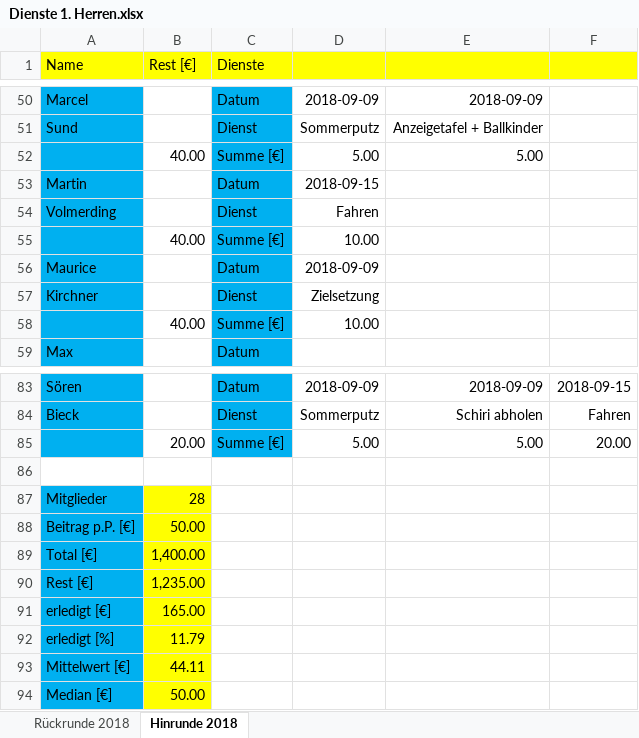
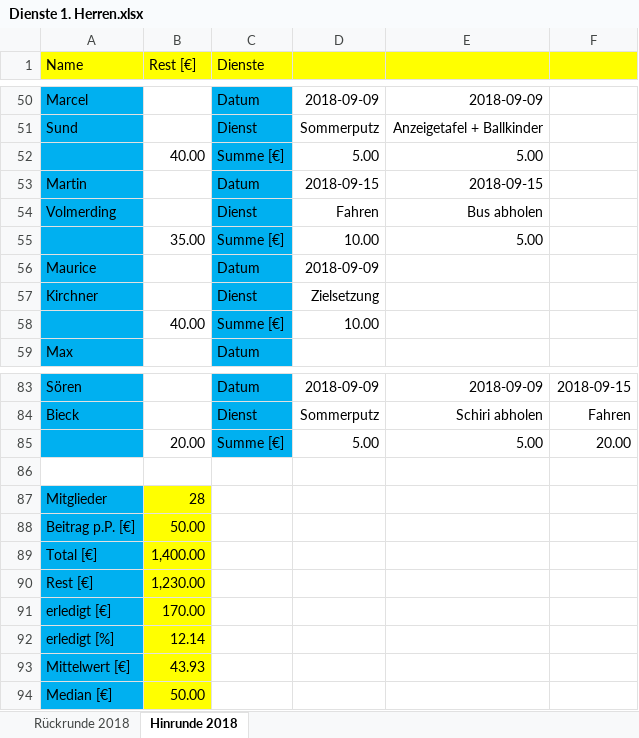
Before and after one commit to BjoernDaase/AGDienste, an Excel workbook: Dienste 1. Herren.xlsx, sheet Hinrunde 2018, drawn as a sheet; only a part is shown, gaps mark what is left out; values as stored, in another font and other column widths than the file's, no borders; conditional formats not drawn; removed rows and columns are numbered as before the commit, all else as after; the diff names each change by its address in the sheet, - before the commit and + after, or states it on an @@ line.

Commit message:
Weekly duties update 2018-09-24 14:48

```diff
--- a/Dienste 1. Herren.xlsx (sheet Hinrunde 2018)
+++ b/Dienste 1. Herren.xlsx (sheet Hinrunde 2018)
-E53: (empty)
+E53: 2018-09-15
-E54: (empty)
+E54: Bus abholen
-row 55:  | 40.00 | Summe [€] | 10.00
+row 55:  | 35.00 | Summe [€] | 10.00 | 5.00
-B90 (Rest [€]): 1,235.00
+B90 (Rest [€]): 1,230.00
-B91 (Rest [€]): 165.00
+B91 (Rest [€]): 170.00
-B92 (Rest [€]): 11.79
+B92 (Rest [€]): 12.14
-B93 (Rest [€]): 44.11
+B93 (Rest [€]): 43.93
```
